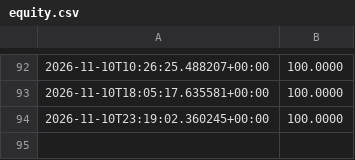
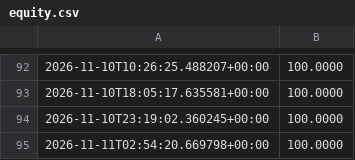
Before and after one commit to fortnite722/agent-desk, a CSV file: state/crypto/equity.csv, drawn as a sheet; only a part is shown, gaps mark what is left out.

Commit message:
crypto desk tick

```diff
--- a/state/crypto/equity.csv
+++ b/state/crypto/equity.csv
@@ -94 +94,2 @@
 2026-11-10T23:19:02.360245+00:00,100.0000
+2026-11-11T02:54:20.669798+00:00,100.0000
```
Also changed, not shown: 2 other files.
